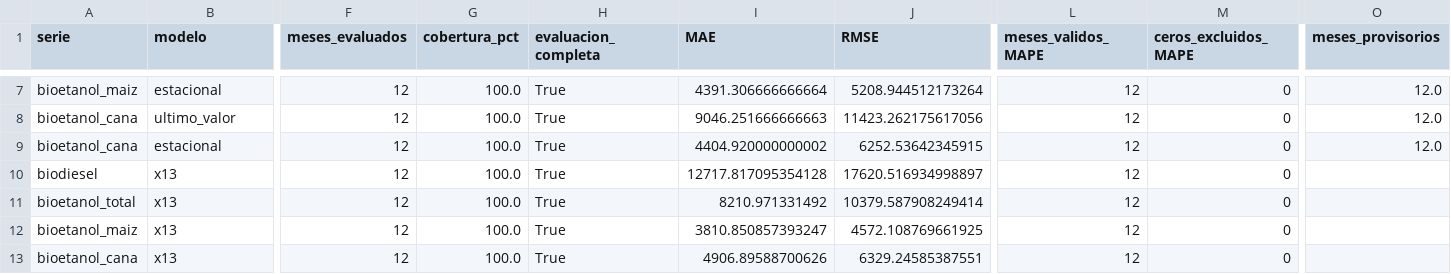
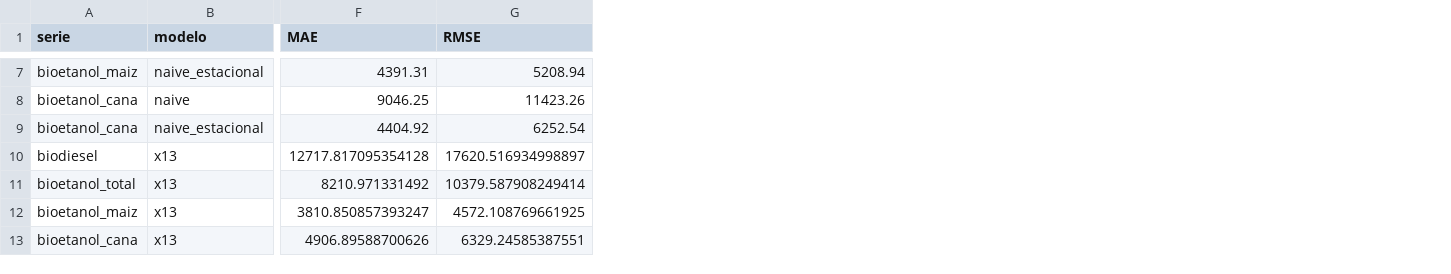
Before and after one commit to choco721/Lab2-BCR, a CSV file: results/comparacion.csv, drawn as a sheet; only a part is shown, gaps mark what is left out; removed rows and columns are numbered as before the commit, all else as after; the diff covers the shown part only; the diff names each change by its address in the sheet, - before the commit and + after, or states it on an @@ line.

Commit message:
Integracion 21/22/23: comparacion baselines (Andres) vs X-13

```diff
--- a/results/comparacion.csv
+++ b/results/comparacion.csv
-column F (meses_evaluados), rows 7-13: all 12
-column G (cobertura_pct), rows 7-13: all 100.0
-column H (evaluacion_completa), rows 7-13: all True
-column L (meses_validos_MAPE), rows 7-13: all 12
-column M (ceros_excluidos_MAPE), rows 7-13: all 0
-column O (meses_provisorios), rows 7-9: all 12.0
-B7 (modelo): estacional
+B7 (modelo): naive_estacional
-F7 (MAE): 4391.306666666664
+F7 (MAE): 4391.31
-G7 (RMSE): 5208.944512173264
+G7 (RMSE): 5208.94
-B8 (modelo): ultimo_valor
+B8 (modelo): naive
-F8 (MAE): 9046.251666666663
+F8 (MAE): 9046.25
-G8 (RMSE): 11423.262175617056
+G8 (RMSE): 11423.26
-B9 (modelo): estacional
+B9 (modelo): naive_estacional
-F9 (MAE): 4404.920000000002
+F9 (MAE): 4404.92
-G9 (RMSE): 6252.53642345915
+G9 (RMSE): 6252.54
```
Also changed, not shown: 28 edited cells elsewhere in this file, 1 other file.
